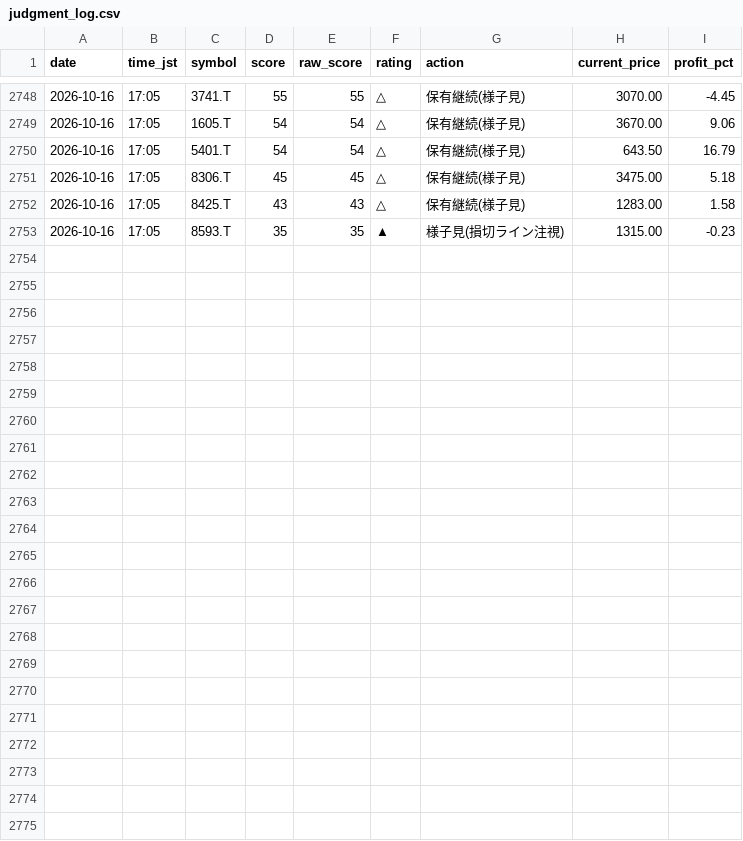
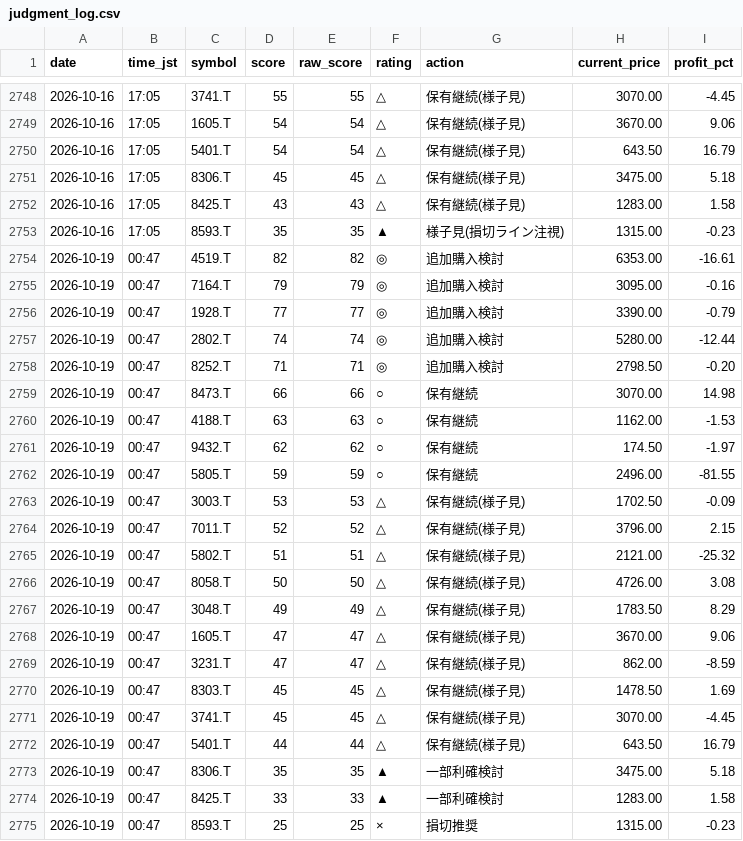
Before and after one commit to Maruko27o/stock-portfolio-analyzer, a CSV file: data/judgment_log.csv, drawn as a sheet; only a part is shown, gaps mark what is left out; the diff names each change by its address in the sheet, - before the commit and + after, or states it on an @@ line.

```diff
--- a/data/judgment_log.csv
+++ b/data/judgment_log.csv
+row 2754: 2026-10-19 | 00:47 | 4519.T | 82 | 82 | ◎ | 追加購入検討 | 6353.00 | -16.61
+row 2755: 2026-10-19 | 00:47 | 7164.T | 79 | 79 | ◎ | 追加購入検討 | 3095.00 | -0.16
+row 2756: 2026-10-19 | 00:47 | 1928.T | 77 | 77 | ◎ | 追加購入検討 | 3390.00 | -0.79
+row 2757: 2026-10-19 | 00:47 | 2802.T | 74 | 74 | ◎ | 追加購入検討 | 5280.00 | -12.44
+row 2758: 2026-10-19 | 00:47 | 8252.T | 71 | 71 | ◎ | 追加購入検討 | 2798.50 | -0.20
+row 2759: 2026-10-19 | 00:47 | 8473.T | 66 | 66 | ○ | 保有継続 | 3070.00 | 14.98
+row 2760: 2026-10-19 | 00:47 | 4188.T | 63 | 63 | ○ | 保有継続 | 1162.00 | -1.53
+row 2761: 2026-10-19 | 00:47 | 9432.T | 62 | 62 | ○ | 保有継続 | 174.50 | -1.97
+row 2762: 2026-10-19 | 00:47 | 5805.T | 59 | 59 | ○ | 保有継続 | 2496.00 | -81.55
+row 2763: 2026-10-19 | 00:47 | 3003.T | 53 | 53 | △ | 保有継続(様子見) | 1702.50 | -0.09
+row 2764: 2026-10-19 | 00:47 | 7011.T | 52 | 52 | △ | 保有継続(様子見) | 3796.00 | 2.15
+row 2765: 2026-10-19 | 00:47 | 5802.T | 51 | 51 | △ | 保有継続(様子見) | 2121.00 | -25.32
+row 2766: 2026-10-19 | 00:47 | 8058.T | 50 | 50 | △ | 保有継続(様子見) | 4726.00 | 3.08
+row 2767: 2026-10-19 | 00:47 | 3048.T | 49 | 49 | △ | 保有継続(様子見) | 1783.50 | 8.29
+row 2768: 2026-10-19 | 00:47 | 1605.T | 47 | 47 | △ | 保有継続(様子見) | 3670.00 | 9.06
+row 2769: 2026-10-19 | 00:47 | 3231.T | 47 | 47 | △ | 保有継続(様子見) | 862.00 | -8.59
+row 2770: 2026-10-19 | 00:47 | 8303.T | 45 | 45 | △ | 保有継続(様子見) | 1478.50 | 1.69
+row 2771: 2026-10-19 | 00:47 | 3741.T | 45 | 45 | △ | 保有継続(様子見) | 3070.00 | -4.45
+row 2772: 2026-10-19 | 00:47 | 5401.T | 44 | 44 | △ | 保有継続(様子見) | 643.50 | 16.79
+row 2773: 2026-10-19 | 00:47 | 8306.T | 35 | 35 | ▲ | 一部利確検討 | 3475.00 | 5.18
+row 2774: 2026-10-19 | 00:47 | 8425.T | 33 | 33 | ▲ | 一部利確検討 | 1283.00 | 1.58
+row 2775: 2026-10-19 | 00:47 | 8593.T | 25 | 25 | × | 損切推奨 | 1315.00 | -0.23
```
Also changed, not shown: data/subscore_log.csv.
